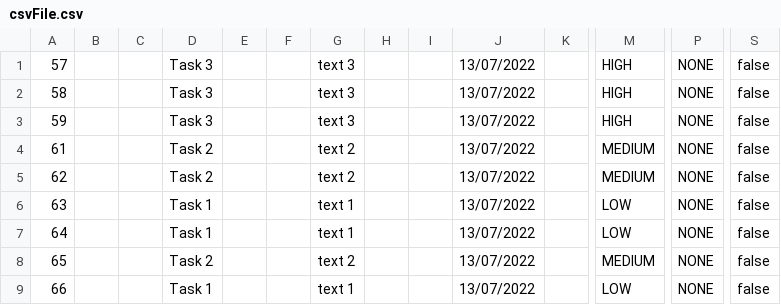
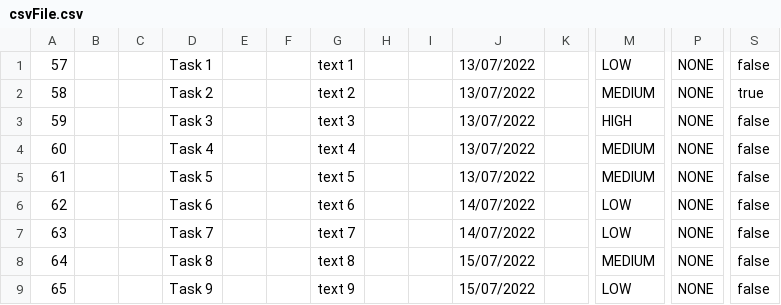
Before and after one commit to samGitHub93/task-manager-data, a CSV file: webapp/csvFile.csv, drawn as a sheet; only a part is shown, gaps mark what is left out; removed rows and columns are numbered as before the commit, all else as after; rows hold the shown columns only; the diff names each change by its address in the sheet, - before the commit and + after, or states it on an @@ line.

Commit message:
Update csvFile.csv

```diff
--- a/webapp/csvFile.csv
+++ b/webapp/csvFile.csv
-D1: Task 3
+D1: Task 1
-G1: text 3
+G1: text 1
-M1: HIGH
+M1: LOW
-D2: Task 3
+D2: Task 2
-G2: text 3
+G2: text 2
-M2: HIGH
+M2: MEDIUM
-S2: false
+S2: true
+row 4: 60 |  |  | Task 4 |  |  | text 4 |  |  | 13/07/2022 |  | MEDIUM | NONE | false
-D5: Task 2
+D5: Task 5
-G5: text 2
+G5: text 5
-D6: Task 2
+D6: Task 6
-G6: text 2
+G6: text 6
-J6:J7: 13/07/2022
+J6:J7: 14/07/2022
-M6: MEDIUM
+M6: LOW
-D7: Task 1
+D7: Task 7
-G7: text 1
+G7: text 7
-D8: Task 1
+D8: Task 8
-G8: text 1
+G8: text 8
-J8:J9: 13/07/2022
+J8:J9: 15/07/2022
-M8: LOW
+M8: MEDIUM
-D9: Task 2
+D9: Task 9
-G9: text 2
+G9: text 9
-M9: MEDIUM
+M9: LOW
-row 9: 66 |  |  | Task 1 |  |  | text 1 |  |  | 13/07/2022 |  | LOW | NONE | false
```
